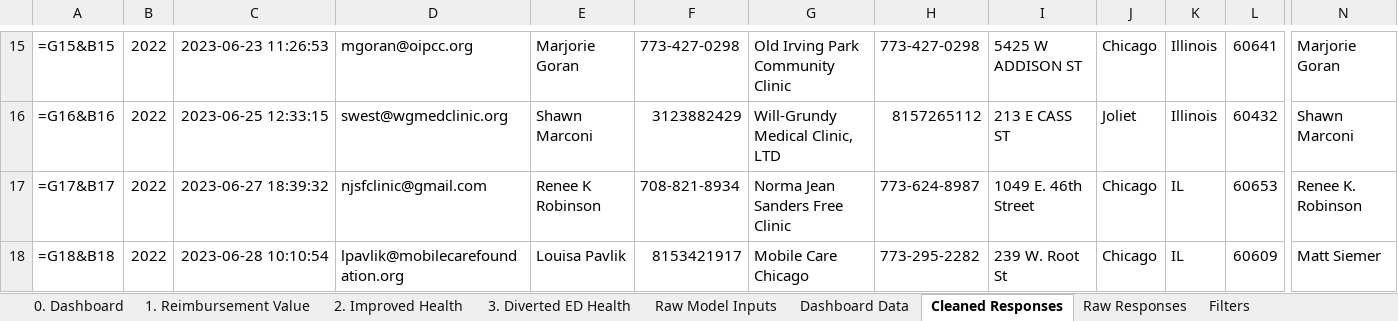
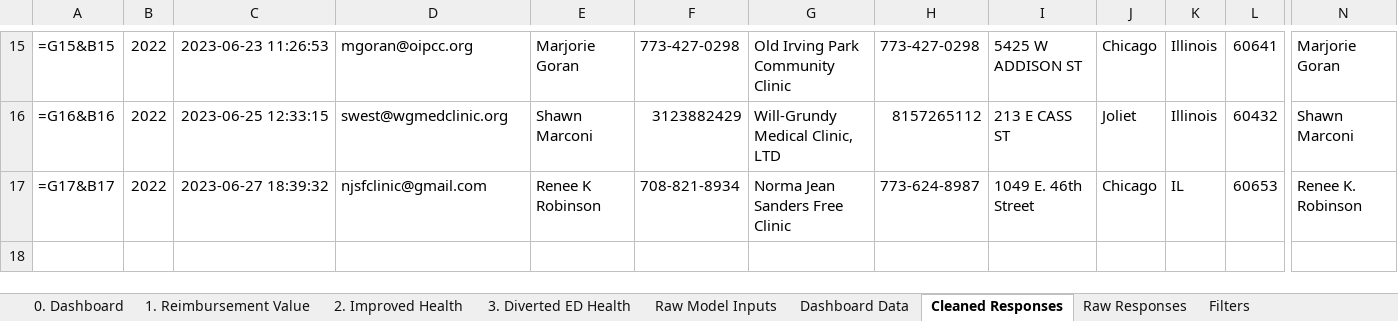
Before and after one commit to alansoetikno/fcc-dashbaord, an Excel workbook: static/2022-DuPage Health Coalition dashboard.xlsx, sheet Cleaned Responses, drawn as a sheet; only a part is shown, gaps mark what is left out; values as stored, in another font and other column widths than the file's, no borders; formulas without a stored value are shown as written; rows hold the shown columns only; the diff names each change by its address in the sheet, - before the commit and + after, or states it on an @@ line.

```diff
--- a/static/2022-DuPage Health Coalition dashboard.xlsx (sheet Cleaned Responses)
+++ b/static/2022-DuPage Health Coalition dashboard.xlsx (sheet Cleaned Responses)
-row 18: =G18&B18 | 2022 | 2023-06-28 10:10:54 | lpavlik@mobilecarefoundation.org | Louisa Pavlik | 8153421917 | Mobile Care Chicago | 773-295-2282 | 239 W. Root St | Chicago | IL | 60609 | Matt Siemer
```
Also changed, not shown: sheet Raw Model Inputs, sheet 1. Reimbursement Value, sheet 0. Dashboard, hidden cells, static/2022-ICN SHIFA Clinic dashboard.xlsx, static/2022-Indian American Medical Association Charitable Fdn dashboard.xlsx, 20 other files.
